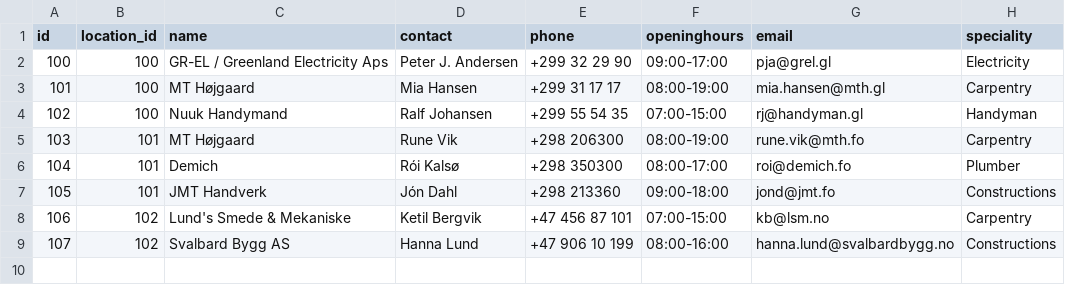
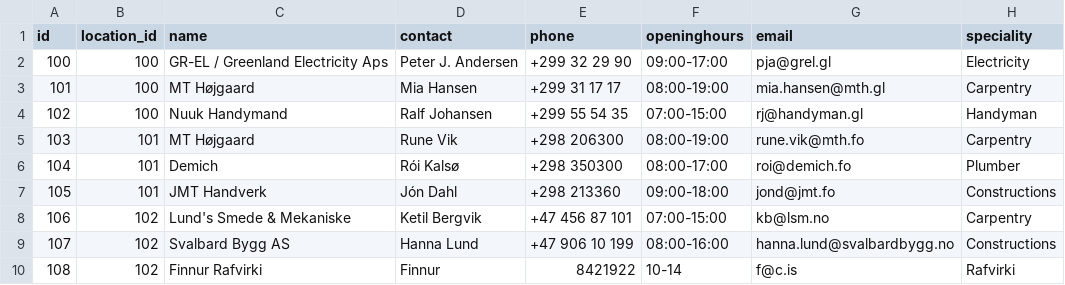
Before and after one commit to finnure/Verklegt1-H1-2021, a CSV file: src/data/contractors.csv, drawn as a sheet.

Commit message:
Contractors tilbúið í prófanir

```diff
--- a/src/data/contractors.csv
+++ b/src/data/contractors.csv
@@ -9 +9,2 @@ id,location_id,name,contact,phone,openinghours,email,speciality
 107,102,Svalbard Bygg AS,Hanna Lund,+47 906 10 199,08:00-16:00,hanna.lund@svalbardbygg.no,Constructions
+108,102,Finnur Rafvirki,Finnur,8421922,10-14,f@c.is,Rafvirki
```
Also changed, not shown: 9 other files.
